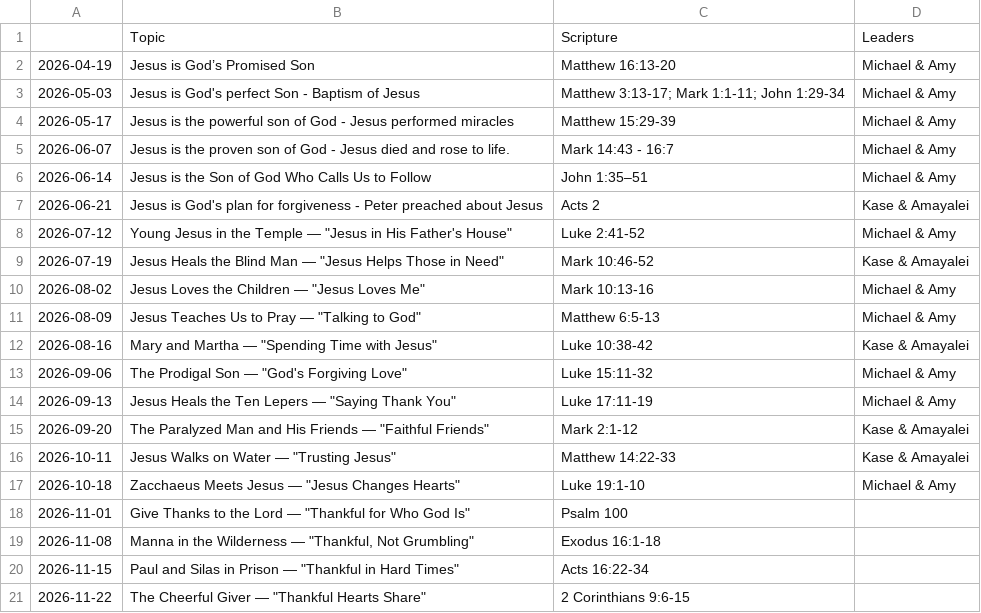
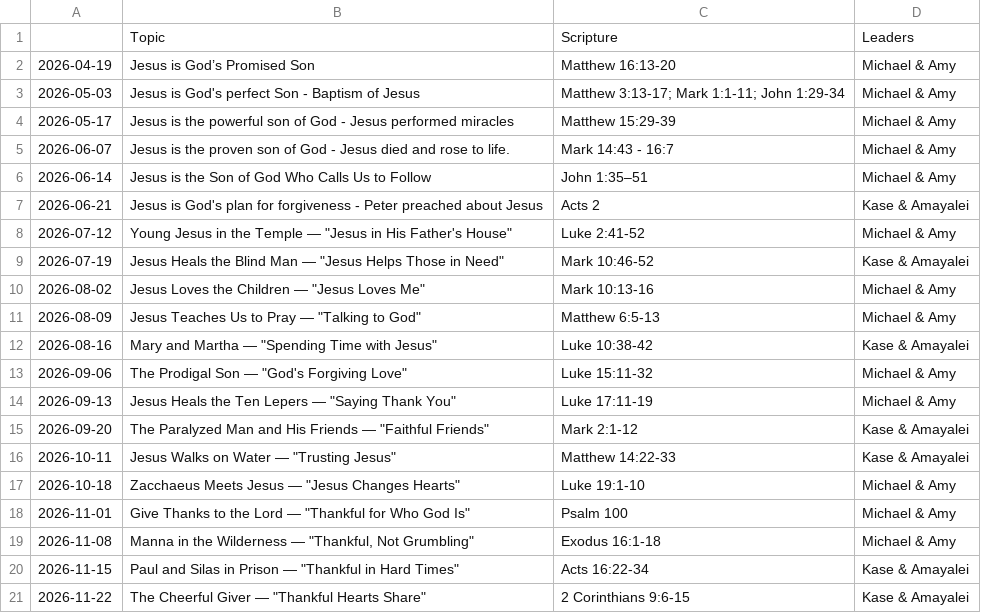
Before and after one commit to michaelesmith/wvbc-childrens-church, a CSV file: plans.csv, drawn as a sheet.

```diff
--- a/plans.csv
+++ b/plans.csv
@@ -17,5 +17,5 @@
 2026-10-18,"Zacchaeus Meets Jesus — ""Jesus Changes Hearts""",Luke 19:1-10,Michael & Amy,,,
-2026-11-01,"Give Thanks to the Lord — ""Thankful for Who God Is""",Psalm 100,,,,
-2026-11-08,"Manna in the Wilderness — ""Thankful, Not Grumbling""",Exodus 16:1-18,,,,
-2026-11-15,"Paul and Silas in Prison — ""Thankful in Hard Times""",Acts 16:22-34,,,,
-2026-11-22,"The Cheerful Giver — ""Thankful Hearts Share""",2 Corinthians 9:6-15,,,,
+2026-11-01,"Give Thanks to the Lord — ""Thankful for Who God Is""",Psalm 100,Michael & Amy,,,
+2026-11-08,"Manna in the Wilderness — ""Thankful, Not Grumbling""",Exodus 16:1-18,Michael & Amy,,,
+2026-11-15,"Paul and Silas in Prison — ""Thankful in Hard Times""",Acts 16:22-34,Kase & Amayalei,,,
+2026-11-22,"The Cheerful Giver — ""Thankful Hearts Share""",2 Corinthians 9:6-15,Kase & Amayalei,,,
```
Also changed, not shown: 4 other files.
